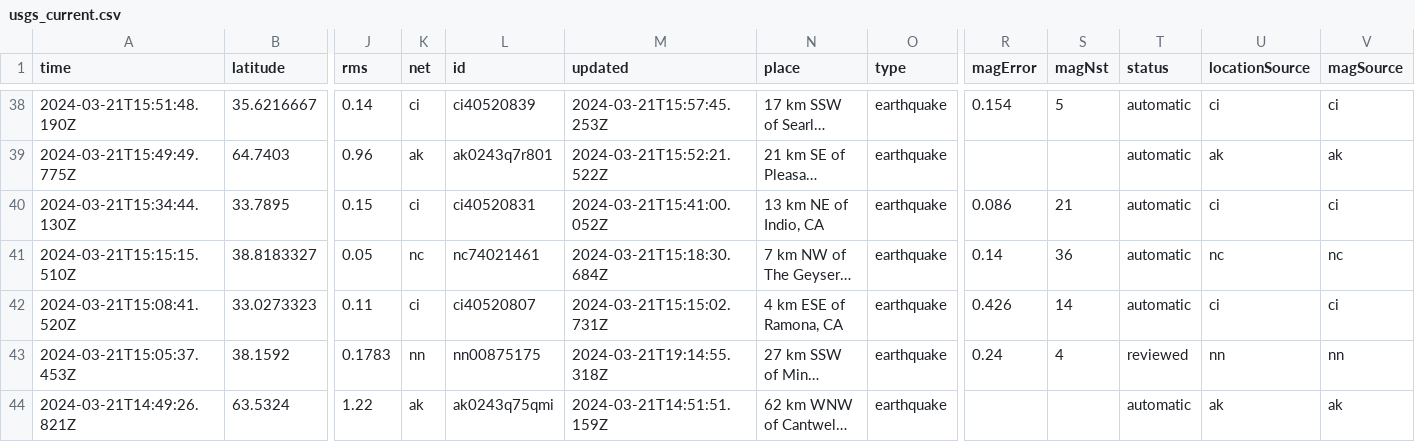
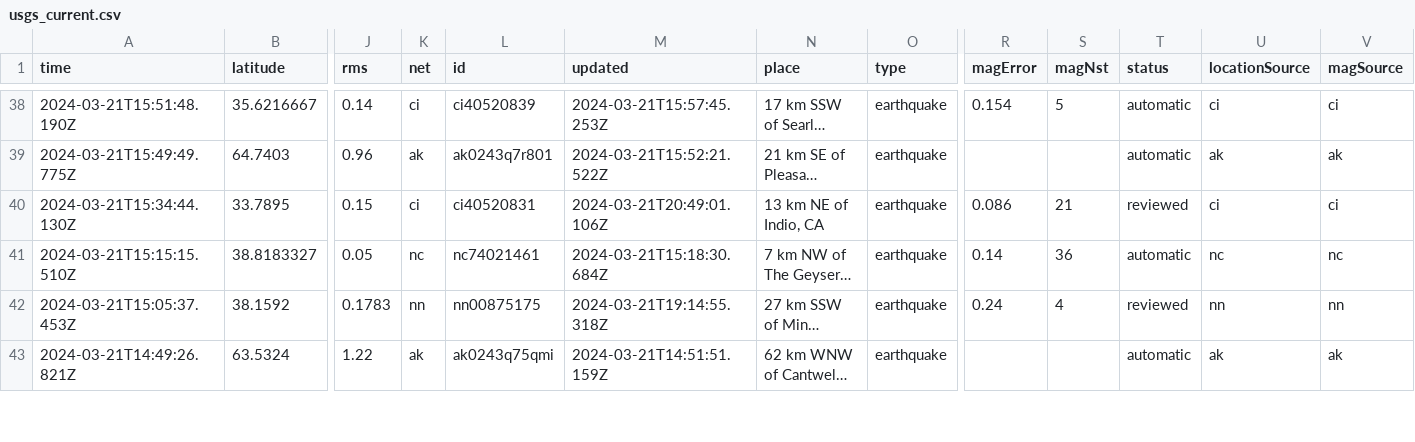
Before and after one commit to namakshenas/Github-Action-Data-Pipeline, a CSV file: usgs_current.csv, drawn as a sheet; only a part is shown, gaps mark what is left out; long unchanged cells end in …; removed rows and columns are numbered as before the commit, all else as after; rows hold the shown columns only; the diff covers the shown part only; the diff names each change by its address in the sheet, - before the commit and + after, or states it on an @@ line.

Commit message:
Latest data: Thu Mar 21 20:51:48 UTC 2024

```diff
--- a/usgs_current.csv
+++ b/usgs_current.csv
-M40 (updated): 2024-03-21T15:41:00.052Z
+M40 (updated): 2024-03-21T20:49:01.106Z
-T40 (status): automatic
+T40 (status): reviewed
-row 42: 2024-03-21T15:08:41.520Z | 33.0273323 | 0.11 | ci | ci40520807 | 2024-03-21T15:15:02.731Z | 4 km ESE of Ramona, CA | earthquake | 0.426 | 14 | automatic | ci | ci
```
Also changed, not shown: 2 added rows, 3 removed rows and 3 edited cells elsewhere in this file.
